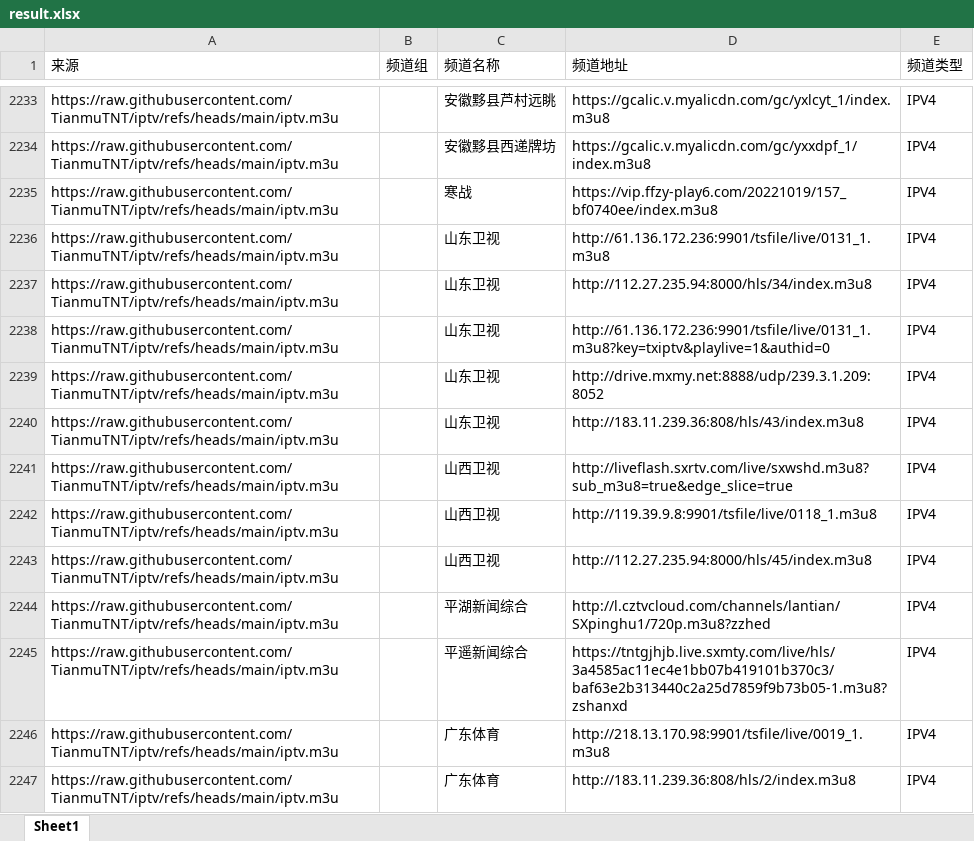
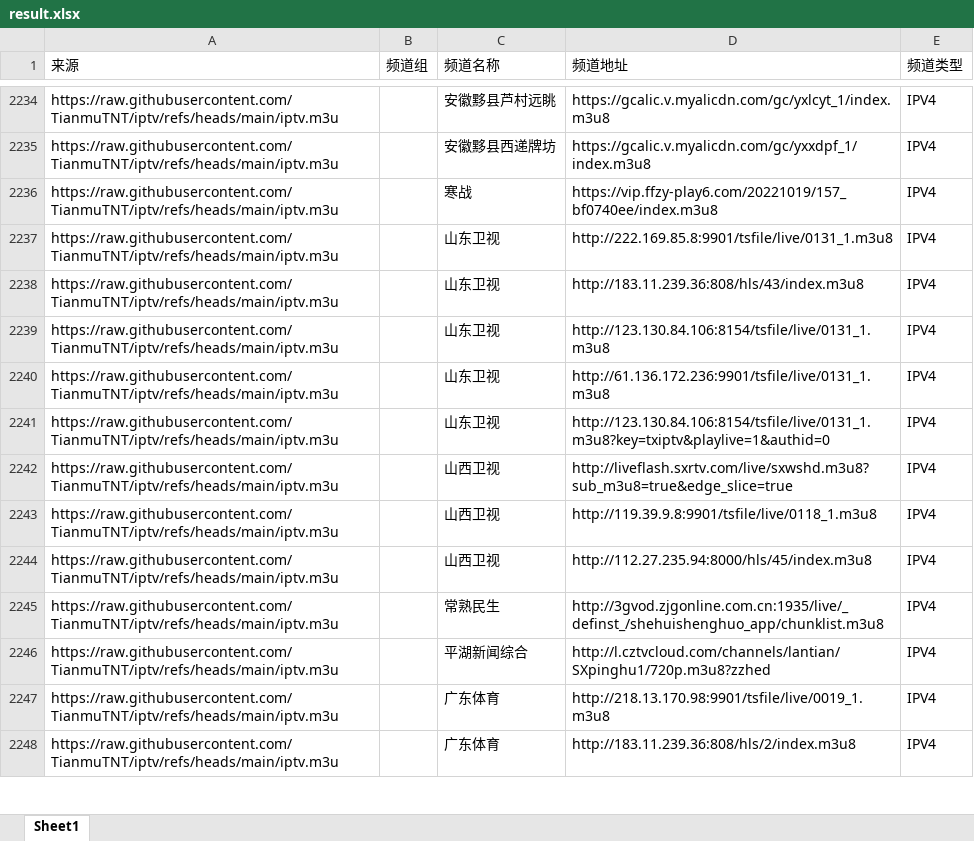
Before and after one commit to DataShare-duo/MovieLiveUrl, an Excel workbook: result.xlsx, sheet Sheet1, drawn as a sheet; only a part is shown, gaps mark what is left out; values as stored, in another font and other column widths than the file's, no borders; removed rows and columns are numbered as before the commit, all else as after; the diff covers the shown part only; the diff names each change by its address in the sheet, - before the commit and + after, or states it on an @@ line.

```diff
--- a/result.xlsx (sheet Sheet1)
+++ b/result.xlsx (sheet Sheet1)
-D2237 (频道地址): http://61.136.172.236:9901/tsfile/live/0131_1.m3u8
+D2237 (频道地址): http://222.169.85.8:9901/tsfile/live/0131_1.m3u8
-row 2237: https://raw.githubusercontent.com/TianmuTNT/iptv/refs/heads/main/iptv.m3u |  | 山东卫视 | http://112.27.235.94:8000/hls/34/index.m3u8 | IPV4
-row 2238: https://raw.githubusercontent.com/TianmuTNT/iptv/refs/heads/main/iptv.m3u |  | 山东卫视 | http://61.136.172.236:9901/tsfile/live/0131_1.m3u8?key=txiptv&playlive=1&authid=0 | IPV4
-row 2239: https://raw.githubusercontent.com/TianmuTNT/iptv/refs/heads/main/iptv.m3u |  | 山东卫视 | http://drive.mxmy.net:8888/udp/239.3.1.209:8052 | IPV4
+row 2239: https://raw.githubusercontent.com/TianmuTNT/iptv/refs/heads/main/iptv.m3u |  | 山东卫视 | http://123.130.84.106:8154/tsfile/live/0131_1.m3u8 | IPV4
+row 2240: https://raw.githubusercontent.com/TianmuTNT/iptv/refs/heads/main/iptv.m3u |  | 山东卫视 | http://61.136.172.236:9901/tsfile/live/0131_1.m3u8 | IPV4
+row 2241: https://raw.githubusercontent.com/TianmuTNT/iptv/refs/heads/main/iptv.m3u |  | 山东卫视 | http://123.130.84.106:8154/tsfile/live/0131_1.m3u8?key=txiptv&playlive=1&authid=0 | IPV4
+row 2245: https://raw.githubusercontent.com/TianmuTNT/iptv/refs/heads/main/iptv.m3u |  | 常熟民生 | http://3gvod.zjgonline.com.cn:1935/live/_definst_/shehuishenghuo_app/chunklist.m3u8 | IPV4
-row 2245: https://raw.githubusercontent.com/TianmuTNT/iptv/refs/heads/main/iptv.m3u |  | 平遥新闻综合 | https://tntgjhjb.live.sxmty.com/live/hls/3a4585ac11ec4e1bb07b419101b370c3/baf63e2b313440c2a25d7859f9b73b05-1.m3u8?zshanxd | IPV4
```
Also changed, not shown: 111 added rows, 48 removed rows, 19 moved rows and 87 edited cells elsewhere in this sheet, result_clean.xlsx, result_clean_verify.xlsx, 2 other files.
